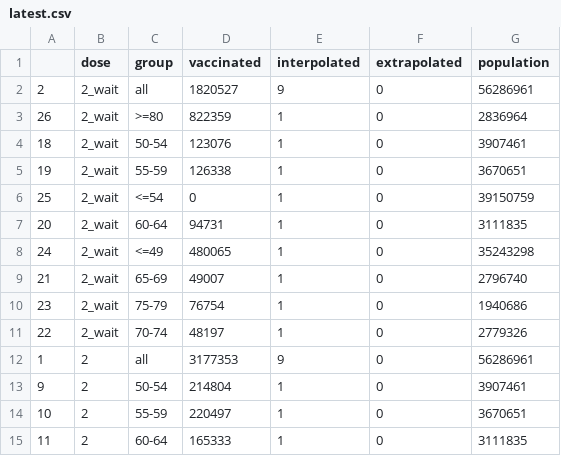
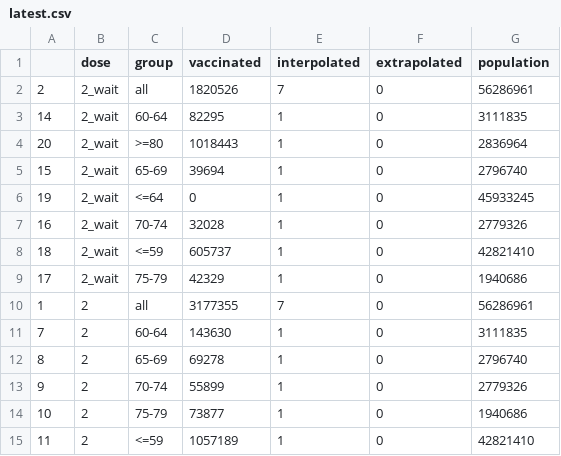
Before and after one commit to mishajw/vaxtldr.uk, a CSV file: public/latest.csv, drawn as a sheet; only a part is shown; the diff covers the shown part only.

Commit message:
Update data.

```diff
--- a/public/latest.csv
+++ b/public/latest.csv
@@ -1,15 +1,15 @@
 ,dose,group,vaccinated,interpolated,extrapolated,population
-2,2_wait,all,1820527,9,0,56286961
-26,2_wait,>=80,822359,1,0,2836964
-18,2_wait,50-54,123076,1,0,3907461
-19,2_wait,55-59,126338,1,0,3670651
-25,2_wait,<=54,0,1,0,39150759
-20,2_wait,60-64,94731,1,0,3111835
-24,2_wait,<=49,480065,1,0,35243298
-21,2_wait,65-69,49007,1,0,2796740
-23,2_wait,75-79,76754,1,0,1940686
-22,2_wait,70-74,48197,1,0,2779326
-1,2,all,3177353,9,0,56286961
-9,2,50-54,214804,1,0,3907461
-10,2,55-59,220497,1,0,3670651
-11,2,60-64,165333,1,0,3111835
+2,2_wait,all,1820526,7,0,56286961
+14,2_wait,60-64,82295,1,0,3111835
+20,2_wait,>=80,1018443,1,0,2836964
+15,2_wait,65-69,39694,1,0,2796740
+19,2_wait,<=64,0,1,0,45933245
+16,2_wait,70-74,32028,1,0,2779326
+18,2_wait,<=59,605737,1,0,42821410
+17,2_wait,75-79,42329,1,0,1940686
+1,2,all,3177355,7,0,56286961
+7,2,60-64,143630,1,0,3111835
+8,2,65-69,69278,1,0,2796740
+9,2,70-74,55899,1,0,2779326
+10,2,75-79,73877,1,0,1940686
+11,2,<=59,1057189,1,0,42821410
```
Also changed, not shown: 1 added row, 7 removed rows and 22 edited cells elsewhere in this file, public/line.csv.
